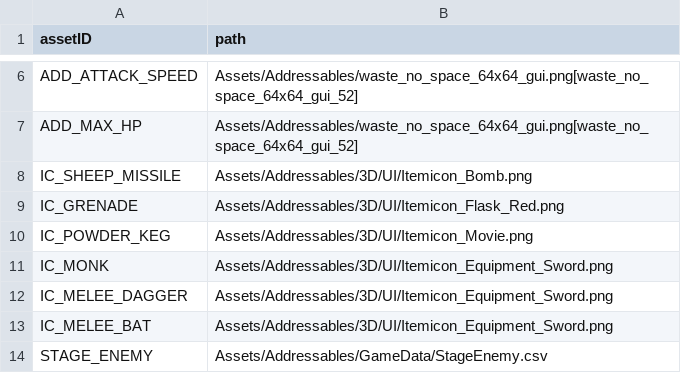
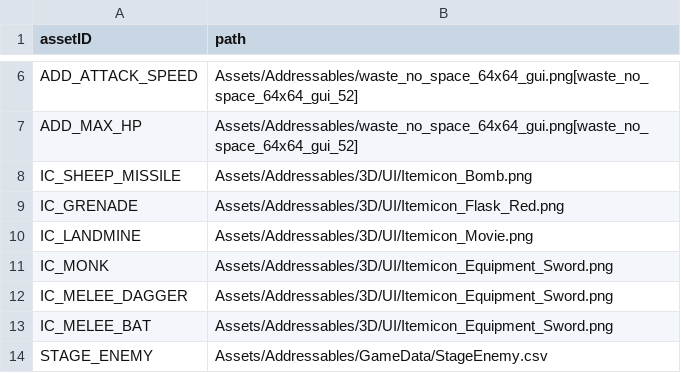
Before and after one commit to ionic5/02-ap, a CSV file: TaskForce.AP.Client/Assets/Addressables/AssetData/Asset.csv, drawn as a sheet; only a part is shown, gaps mark what is left out.

```diff
--- a/TaskForce.AP.Client/Assets/Addressables/AssetData/Asset.csv
+++ b/TaskForce.AP.Client/Assets/Addressables/AssetData/Asset.csv
@@ -9,3 +9,3 @@
 "IC_GRENADE","Assets/Addressables/3D/UI/Itemicon_Flask_Red.png"
-"IC_POWDER_KEG","Assets/Addressables/3D/UI/Itemicon_Movie.png"
+"IC_LANDMINE","Assets/Addressables/3D/UI/Itemicon_Movie.png"
 "IC_MONK","Assets/Addressables/3D/UI/Itemicon_Equipment_Sword.png"
```
Also changed, not shown: TaskForce.AP.Client/Assets/Addressables/GameData/BaseAttribute.csv, TaskForce.AP.Client/Assets/Addressables/GameData/Skill.csv, 10 other files.
